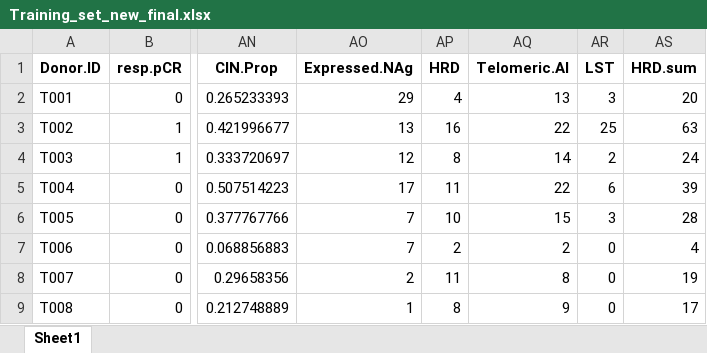
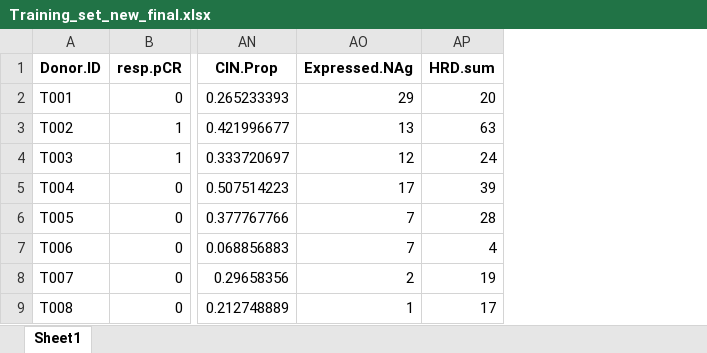
Before and after one commit to demimao/dslife-group10, an Excel workbook: data/Training_set_new_final.xlsx, sheet Sheet1, drawn as a sheet; only a part is shown, gaps mark what is left out; values as stored, in another font and other column widths than the file's, no borders; the diff names each change by its address in the sheet, - before the commit and + after, or states it on an @@ line.

Commit message:
Add files via upload

```diff
--- a/data/Training_set_new_final.xlsx (sheet Sheet1)
+++ b/data/Training_set_new_final.xlsx (sheet Sheet1)
-column AP (HRD), rows 2-9: 4 | 16 | 8 | 11 | 10 | 2 | 11 | 8
-column AQ (Telomeric.AI), rows 2-9: 13 | 22 | 14 | 22 | 15 | 2 | 8 | 9
-column AR (LST), rows 2-9: 3 | 25 | 2 | 6 | 3 | 0 | 0 | 0
```
